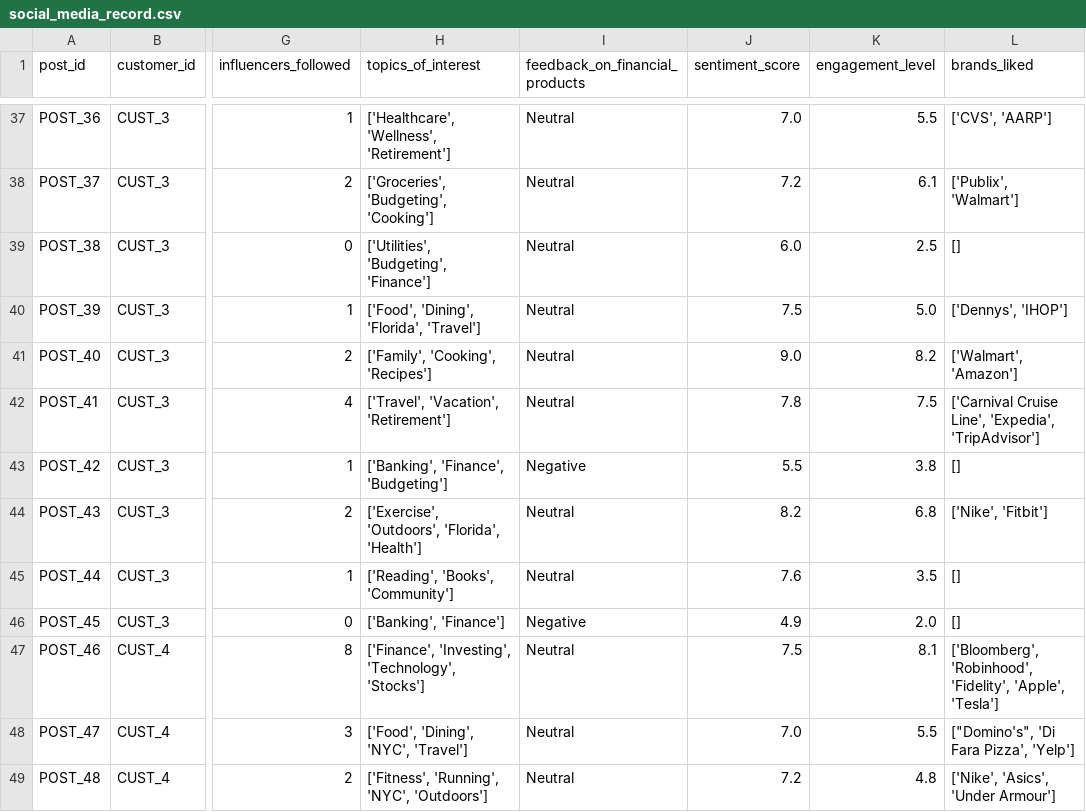
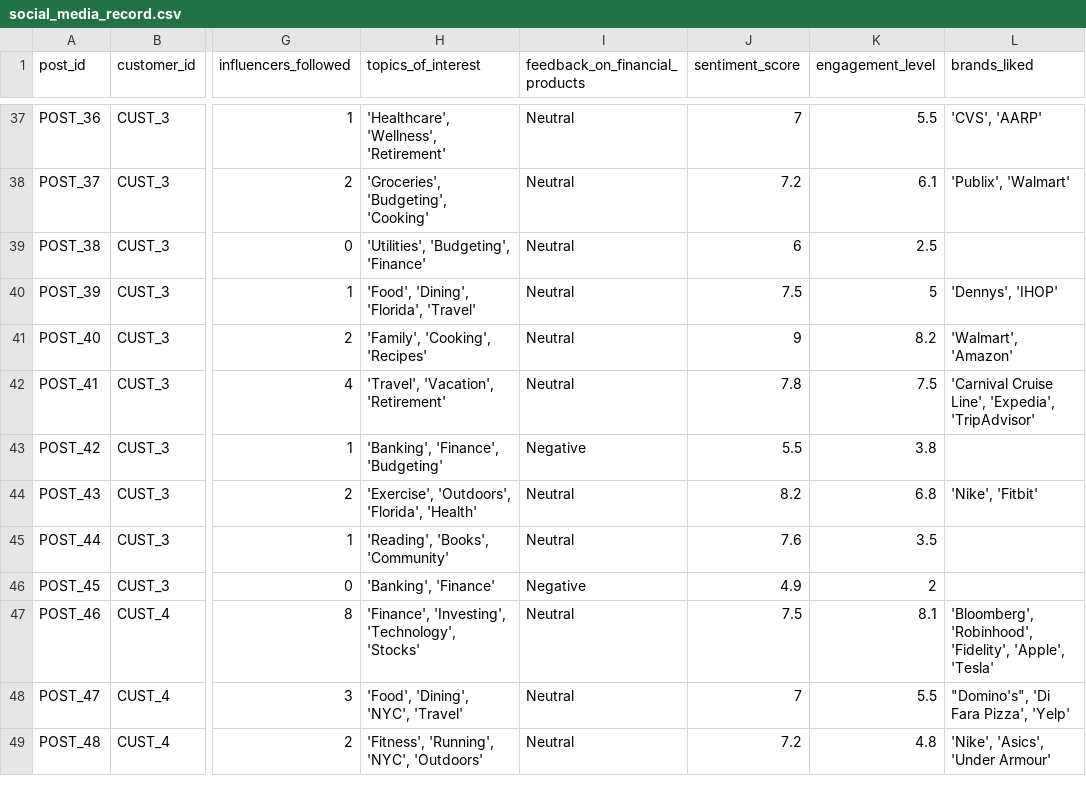
Before and after one commit to guptaanurag2106/aidhip-tensor-titans, a CSV file: code/src/data/social_media_record.csv, drawn as a sheet; only a part is shown, gaps mark what is left out; the diff covers the shown part only; the diff names each change by its address in the sheet, - before the commit and + after, or states it on an @@ line.

```diff
--- a/code/src/data/social_media_record.csv
+++ b/code/src/data/social_media_record.csv
-H37 (topics_of_interest): ['Healthcare', 'Wellness', 'Retirement']
+H37 (topics_of_interest): 'Healthcare', 'Wellness', 'Retirement'
-J37 (sentiment_score): 7.0
+J37 (sentiment_score): 7
-L37 (brands_liked): ['CVS', 'AARP']
+L37 (brands_liked): 'CVS', 'AARP'
-H38 (topics_of_interest): ['Groceries', 'Budgeting', 'Cooking']
+H38 (topics_of_interest): 'Groceries', 'Budgeting', 'Cooking'
-L38 (brands_liked): ['Publix', 'Walmart']
+L38 (brands_liked): 'Publix', 'Walmart'
-H39 (topics_of_interest): ['Utilities', 'Budgeting', 'Finance']
+H39 (topics_of_interest): 'Utilities', 'Budgeting', 'Finance'
-J39 (sentiment_score): 6.0
+J39 (sentiment_score): 6
-L39 (brands_liked): []
+L39 (brands_liked): (empty)
-H40 (topics_of_interest): ['Food', 'Dining', 'Florida', 'Travel']
+H40 (topics_of_interest): 'Food', 'Dining', 'Florida', 'Travel'
-K40 (engagement_level): 5.0
+K40 (engagement_level): 5
-L40 (brands_liked): ['Dennys', 'IHOP']
+L40 (brands_liked): 'Dennys', 'IHOP'
-H41 (topics_of_interest): ['Family', 'Cooking', 'Recipes']
+H41 (topics_of_interest): 'Family', 'Cooking', 'Recipes'
-J41 (sentiment_score): 9.0
+J41 (sentiment_score): 9
-L41 (brands_liked): ['Walmart', 'Amazon']
+L41 (brands_liked): 'Walmart', 'Amazon'
-H42 (topics_of_interest): ['Travel', 'Vacation', 'Retirement']
+H42 (topics_of_interest): 'Travel', 'Vacation', 'Retirement'
-L42 (brands_liked): ['Carnival Cruise Line', 'Expedia', 'TripAdvisor']
+L42 (brands_liked): 'Carnival Cruise Line', 'Expedia', 'TripAdvisor'
-H43 (topics_of_interest): ['Banking', 'Finance', 'Budgeting']
+H43 (topics_of_interest): 'Banking', 'Finance', 'Budgeting'
-L43 (brands_liked): []
+L43 (brands_liked): (empty)
-H44 (topics_of_interest): ['Exercise', 'Outdoors', 'Florida', 'Health']
+H44 (topics_of_interest): 'Exercise', 'Outdoors', 'Florida', 'Health'
-L44 (brands_liked): ['Nike', 'Fitbit']
+L44 (brands_liked): 'Nike', 'Fitbit'
-H45 (topics_of_interest): ['Reading', 'Books', 'Community']
+H45 (topics_of_interest): 'Reading', 'Books', 'Community'
-L45:L46 (brands_liked): []
+L45:L46 (brands_liked): (empty)
-H46 (topics_of_interest): ['Banking', 'Finance']
+H46 (topics_of_interest): 'Banking', 'Finance'
-K46 (engagement_level): 2.0
+K46 (engagement_level): 2
-H47 (topics_of_interest): ['Finance', 'Investing', 'Technology', 'Stocks']
+H47 (topics_of_interest): 'Finance', 'Investing', 'Technology', 'Stocks'
-L47 (brands_liked): ['Bloomberg', 'Robinhood', 'Fidelity', 'Apple', 'Tesla']
+L47 (brands_liked): 'Bloomberg', 'Robinhood', 'Fidelity', 'Apple', 'Tesla'
-H48 (topics_of_interest): ['Food', 'Dining', 'NYC', 'Travel']
+H48 (topics_of_interest): 'Food', 'Dining', 'NYC', 'Travel'
-J48 (sentiment_score): 7.0
+J48 (sentiment_score): 7
-L48 (brands_liked): ["Domino's", 'Di Fara Pizza', 'Yelp']
+L48 (brands_liked): "Domino's", 'Di Fara Pizza', 'Yelp'
-H49 (topics_of_interest): ['Fitness', 'Running', 'NYC', 'Outdoors']
+H49 (topics_of_interest): 'Fitness', 'Running', 'NYC', 'Outdoors'
-L49 (brands_liked): ['Nike', 'Asics', 'Under Armour']
+L49 (brands_liked): 'Nike', 'Asics', 'Under Armour'
```
Also changed, not shown: 165 edited cells elsewhere in this file, 2 other files.
